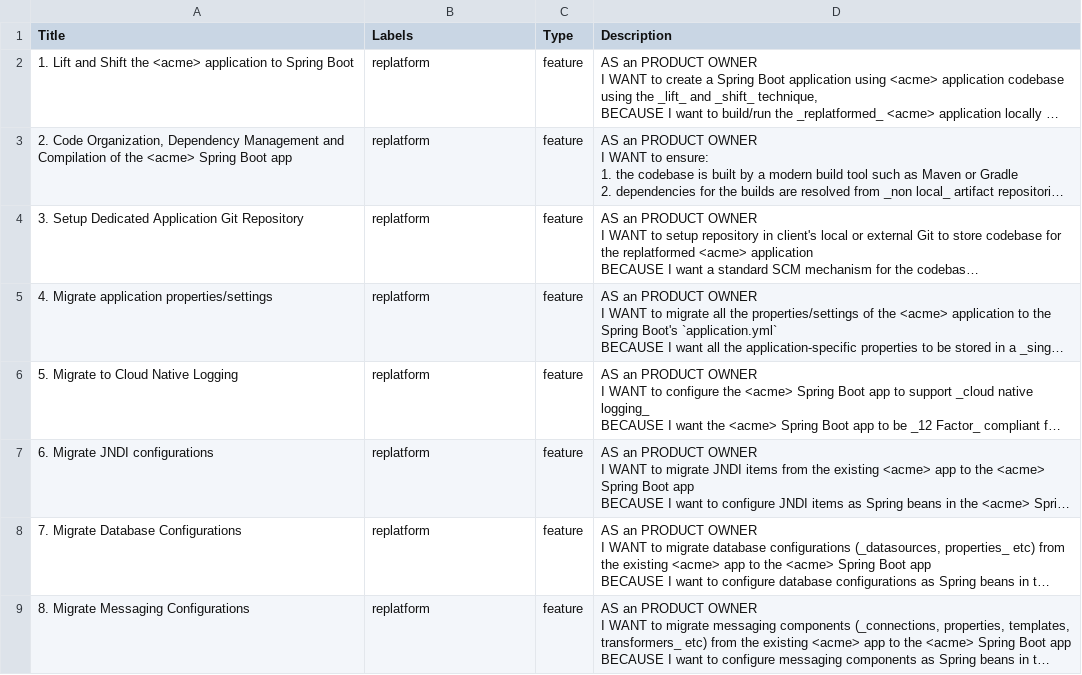
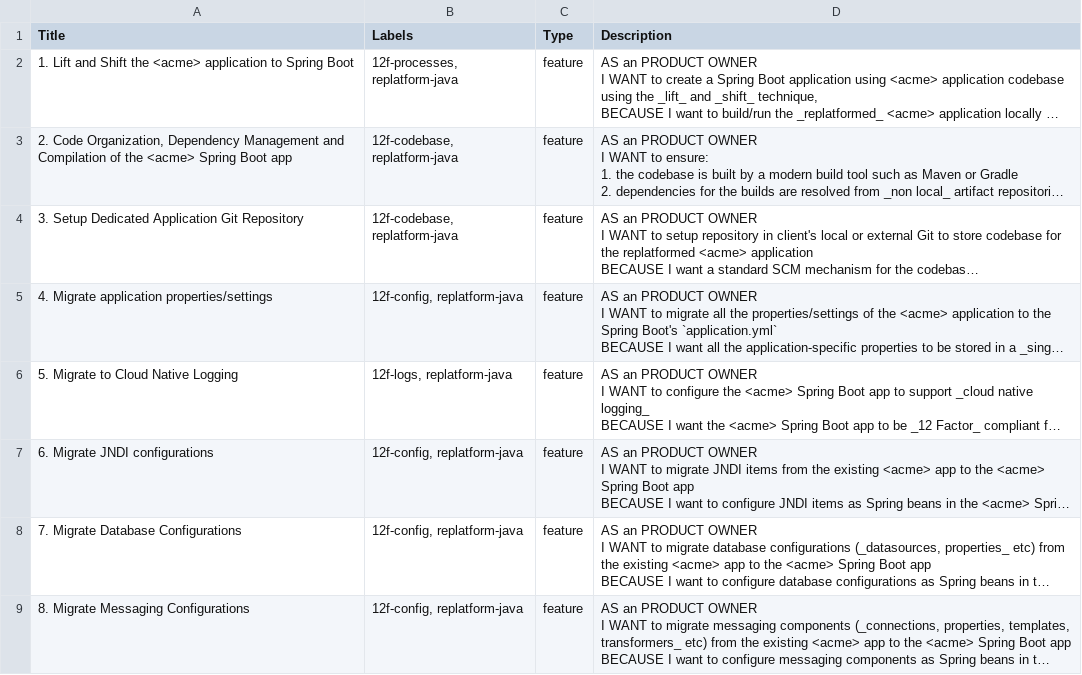
Before and after one commit to nikeyol/AppTx-tracker-templates, a CSV file: apptx_replatform_tracker_template_java.csv, drawn as a sheet; only a part is shown; long unchanged cells end in …; the diff covers the shown part only; the diff names each change by its address in the sheet, - before the commit and + after, or states it on an @@ line.

Commit message:
create/change labels to distinguish java and .net stories

```diff
--- a/apptx_replatform_tracker_template_java.csv
+++ b/apptx_replatform_tracker_template_java.csv
-B2 (Labels): replatform
+B2 (Labels): 12f-processes, replatform-java
-B3:B4 (Labels): replatform
+B3:B4 (Labels): 12f-codebase, replatform-java
-B5 (Labels): replatform
+B5 (Labels): 12f-config, replatform-java
-B6 (Labels): replatform
+B6 (Labels): 12f-logs, replatform-java
-B7:B9 (Labels): replatform
+B7:B9 (Labels): 12f-config, replatform-java
```
Also changed, not shown: 10 edited cells elsewhere in this file.
